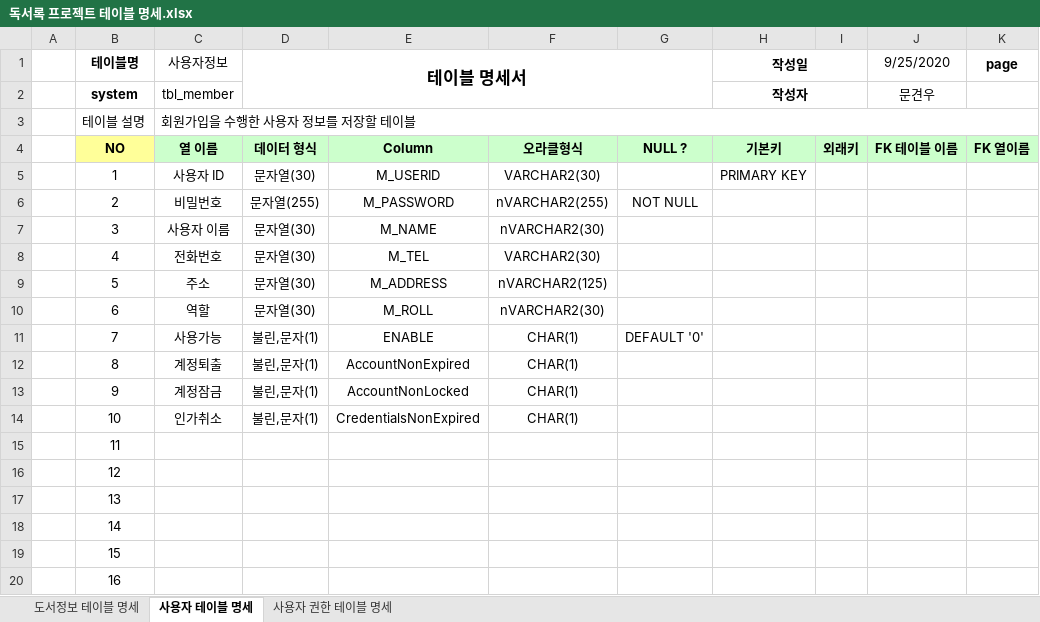
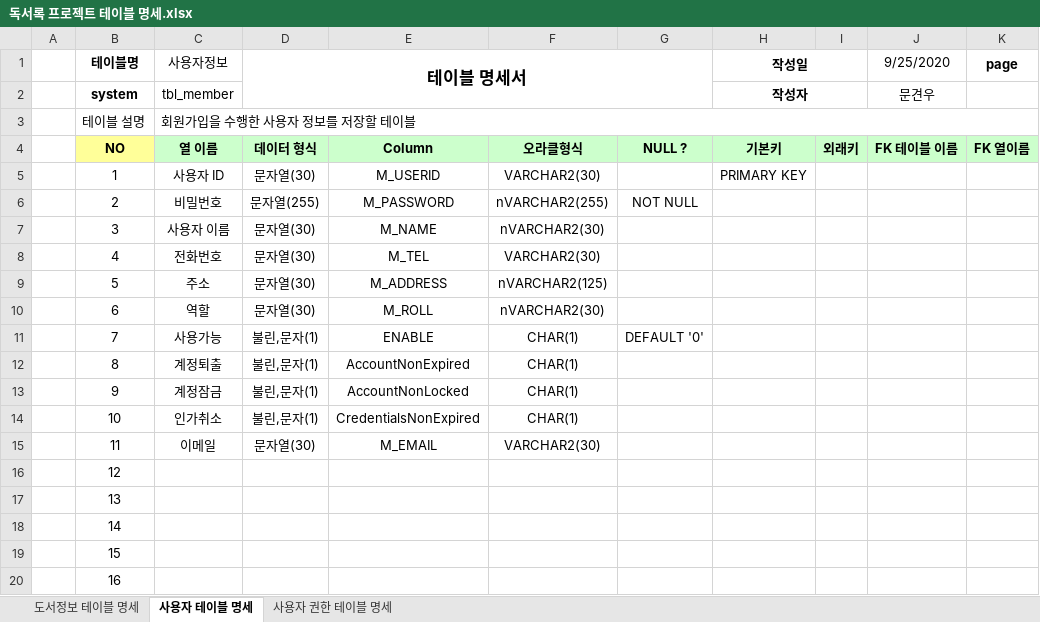
Before and after one commit to JtoJ00721/Biz_506_2020_08_SpringMVC, an Excel workbook: SpMVC_ReadBook/독서록 프로젝트 테이블 명세.xlsx, sheet 사용자 테이블 명세, drawn as a sheet; only a part is shown; values as stored, in another font and other column widths than the file's, no borders; the diff names each change by its address in the sheet, - before the commit and + after, or states it on an @@ line.

```diff
--- a/SpMVC_ReadBook/독서록 프로젝트 테이블 명세.xlsx (sheet 사용자 테이블 명세)
+++ b/SpMVC_ReadBook/독서록 프로젝트 테이블 명세.xlsx (sheet 사용자 테이블 명세)
-C15 (사용자정보): (empty)
+C15 (사용자정보): 이메일
-D15 (테이블 명세서): (empty)
+D15 (테이블 명세서): 문자열(30)
-E15: (empty)
+E15: M_EMAIL
-F15: (empty)
+F15: VARCHAR2(30)
```
Also changed, not shown: 9 other files.
